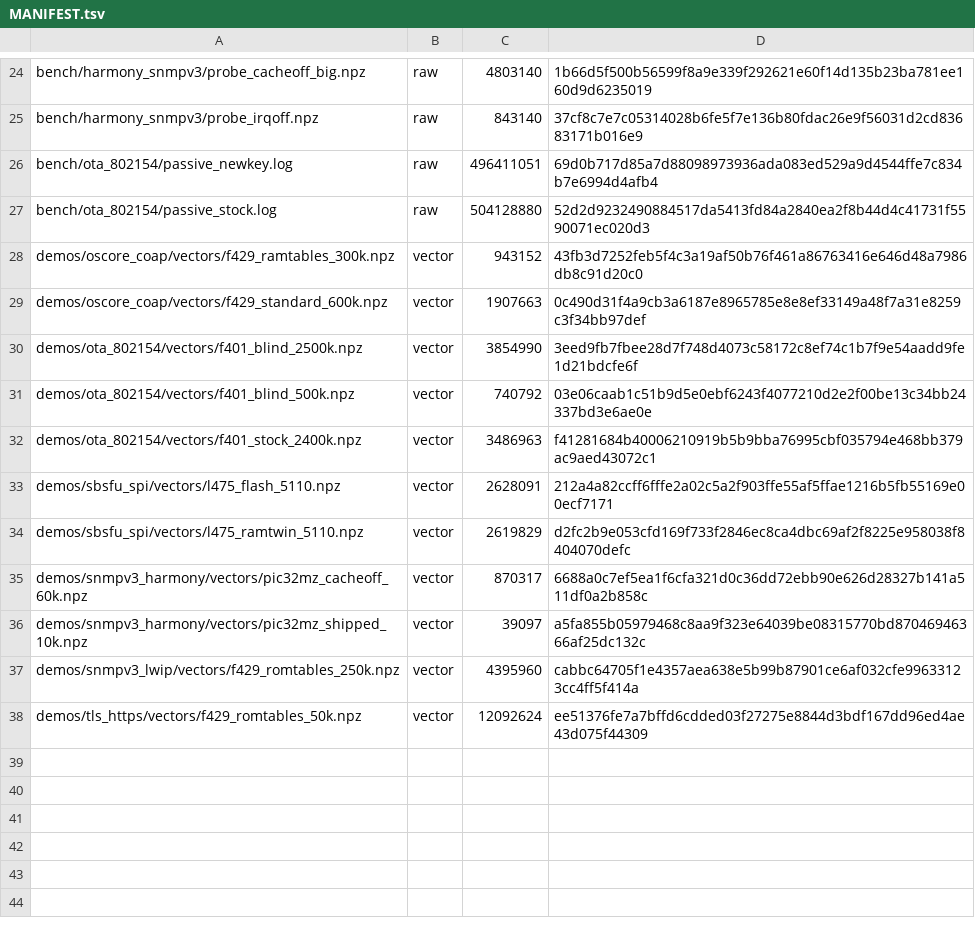
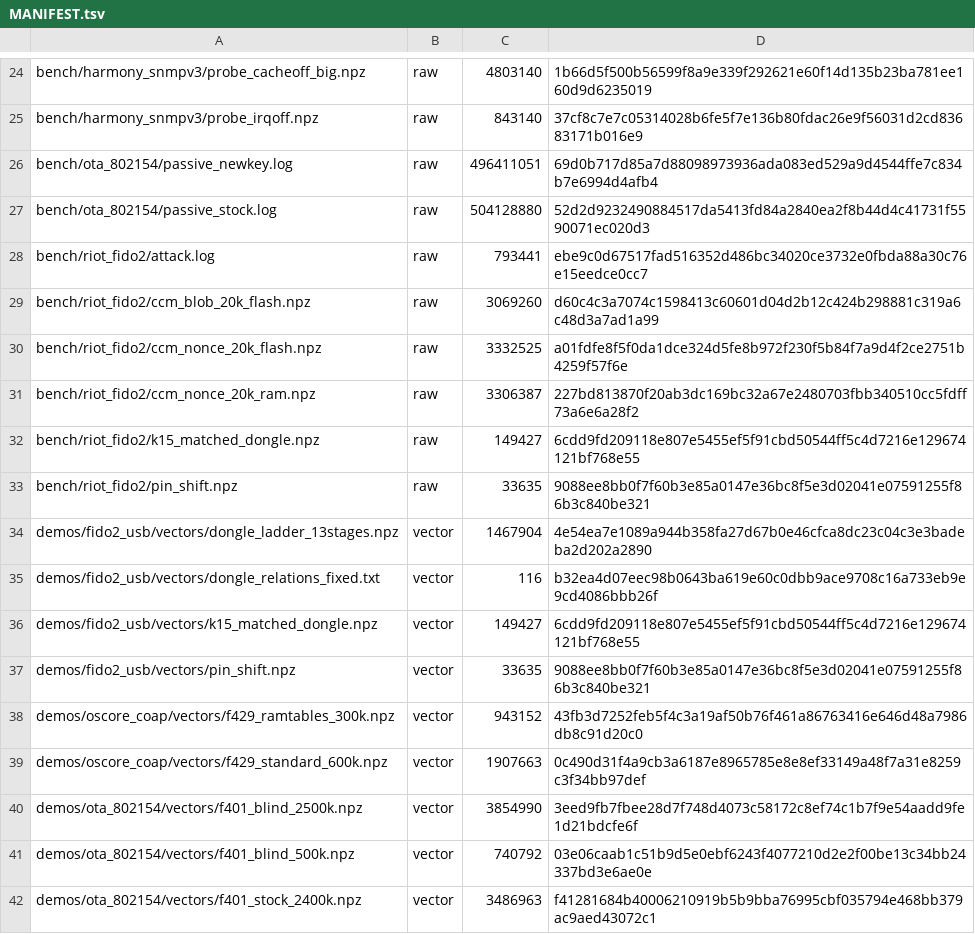
Before and after one commit to colinoflynn/flashwhisperer-demos, a TSV file: captures/MANIFEST.tsv, drawn as a sheet; only a part is shown, gaps mark what is left out; the shorter side is filled out with more unchanged rows; the diff names each change by its address in the sheet, - before the commit and + after, or states it on an @@ line.

```diff
--- a/captures/MANIFEST.tsv
+++ b/captures/MANIFEST.tsv
+row 28: bench/riot_fido2/attack.log | raw | 793441 | ebe9c0d67517fad516352d486bc34020ce3732e0fbda88a30c76e15eedce0cc7
+row 29: bench/riot_fido2/ccm_blob_20k_flash.npz | raw | 3069260 | d60c4c3a7074c1598413c60601d04d2b12c424b298881c319a6c48d3a7ad1a99
+row 30: bench/riot_fido2/ccm_nonce_20k_flash.npz | raw | 3332525 | a01fdfe8f5f0da1dce324d5fe8b972f230f5b84f7a9d4f2ce2751b4259f57f6e
+row 31: bench/riot_fido2/ccm_nonce_20k_ram.npz | raw | 3306387 | 227bd813870f20ab3dc169bc32a67e2480703fbb340510cc5fdff73a6e6a28f2
+row 32: bench/riot_fido2/k15_matched_dongle.npz | raw | 149427 | 6cdd9fd209118e807e5455ef5f91cbd50544ff5c4d7216e129674121bf768e55
+row 33: bench/riot_fido2/pin_shift.npz | raw | 33635 | 9088ee8bb0f7f60b3e85a0147e36bc8f5e3d02041e07591255f86b3c840be321
+row 34: demos/fido2_usb/vectors/dongle_ladder_13stages.npz | vector | 1467904 | 4e54ea7e1089a944b358fa27d67b0e46cfca8dc23c04c3e3badeba2d202a2890
+row 35: demos/fido2_usb/vectors/dongle_relations_fixed.txt | vector | 116 | b32ea4d07eec98b0643ba619e60c0dbb9ace9708c16a733eb9e9cd4086bbb26f
+row 36: demos/fido2_usb/vectors/k15_matched_dongle.npz | vector | 149427 | 6cdd9fd209118e807e5455ef5f91cbd50544ff5c4d7216e129674121bf768e55
+row 37: demos/fido2_usb/vectors/pin_shift.npz | vector | 33635 | 9088ee8bb0f7f60b3e85a0147e36bc8f5e3d02041e07591255f86b3c840be321
```
Also changed, not shown: 46 other files.
